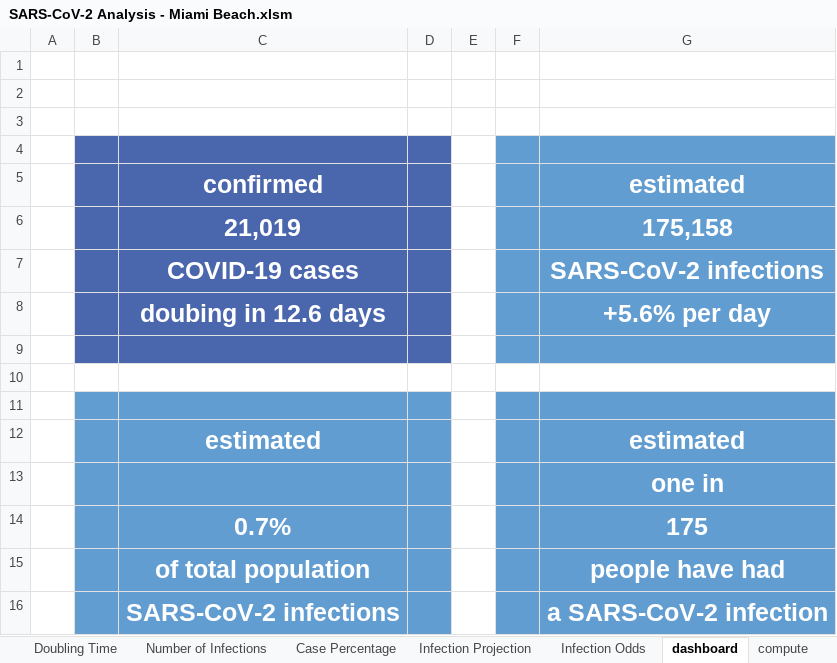
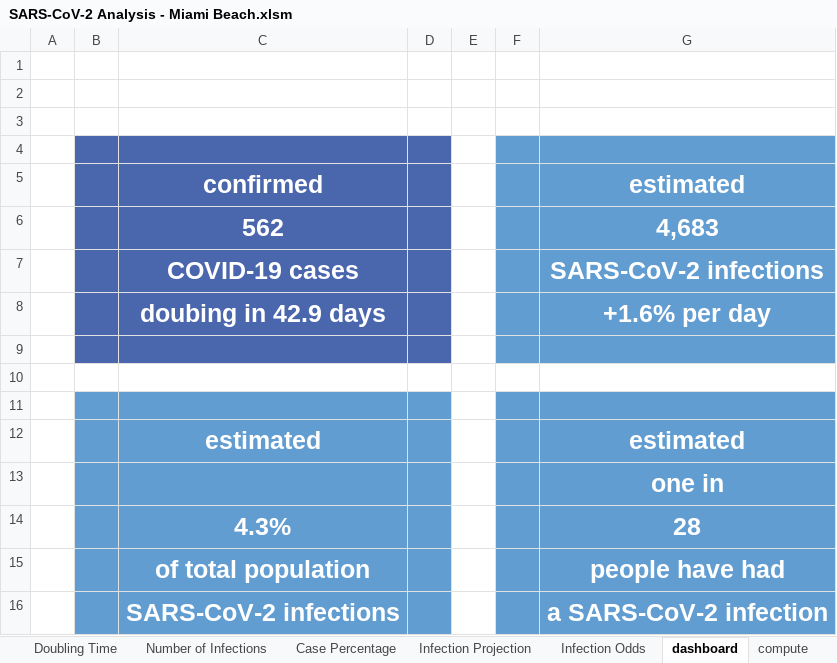
Before and after one commit to endymion/BeachAnalytics, an Excel workbook: SARS-CoV-2 Analysis - Miami Beach.xlsm, sheet dashboard, drawn as a sheet; values as stored, in another font and other column widths than the file's, no borders; charts and pictures not drawn; removed rows and columns are numbered as before the commit, all else as after; the diff names each change by its address in the sheet, - before the commit and + after, or states it on an @@ line.

```diff
--- a/SARS-CoV-2 Analysis - Miami Beach.xlsm (sheet dashboard)
+++ b/SARS-CoV-2 Analysis - Miami Beach.xlsm (sheet dashboard)
-row 6:  |  | 21,019 |  |  |  | 175,158
+row 6:  |  | 562 |  |  |  | 4,683
-C8: doubing in 12.6 days
+C8: doubing in 42.9 days
-G8: +5.6% per day
+G8: +1.6% per day
-row 14:  |  | 0.7% |  |  |  | 175
+row 14:  |  | 4.3% |  |  |  | 28
```
Also changed, not shown: sheet compute, sheet Miami Beach morning, sheet Florida morning, sheet Miami morning, charts or pictures, 34 other files.
